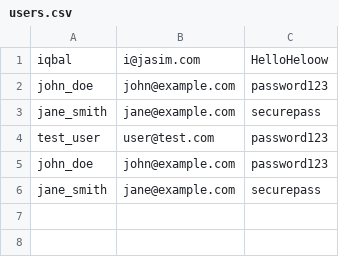
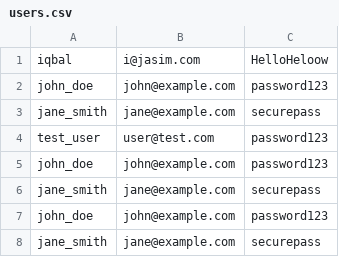
Before and after one commit to iqbalkhosti/jasim, a CSV file: users.csv, drawn as a sheet.

```diff
--- a/users.csv
+++ b/users.csv
@@ -6 +6,3 @@ john_doe,john@example.com,password123
 jane_smith,jane@example.com,securepass
+john_doe,john@example.com,password123
+jane_smith,jane@example.com,securepass
```
Also changed, not shown: wishlists.csv, 3 other files.
